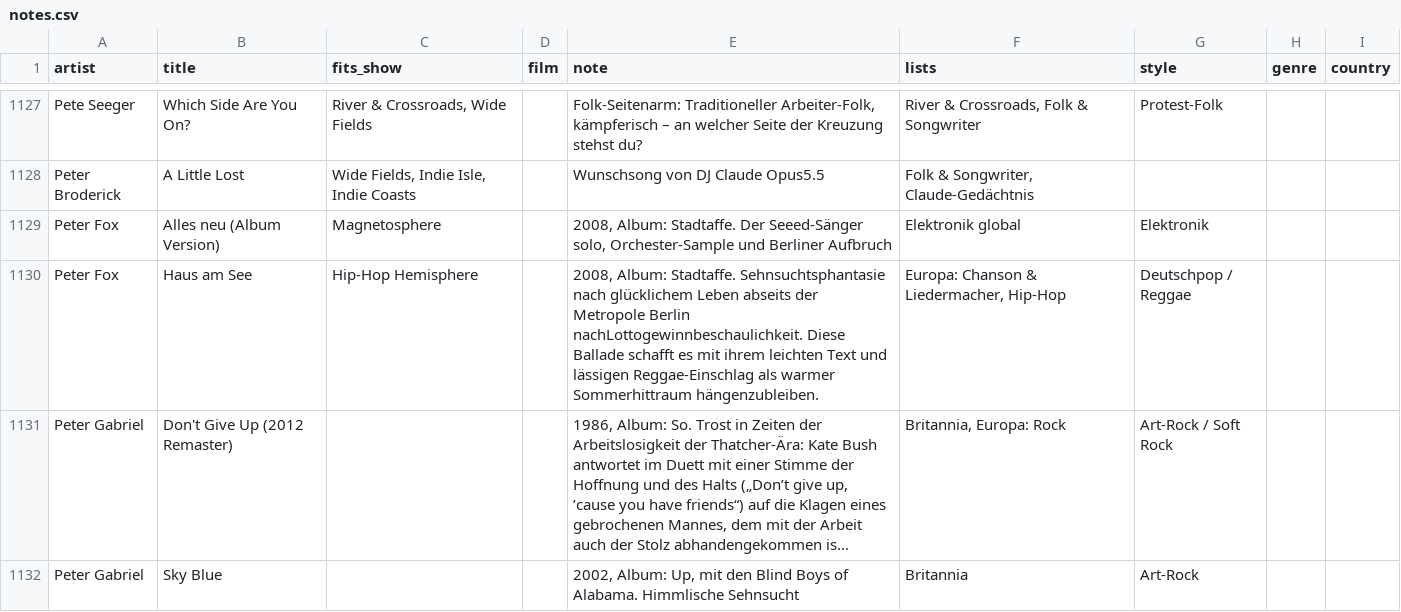
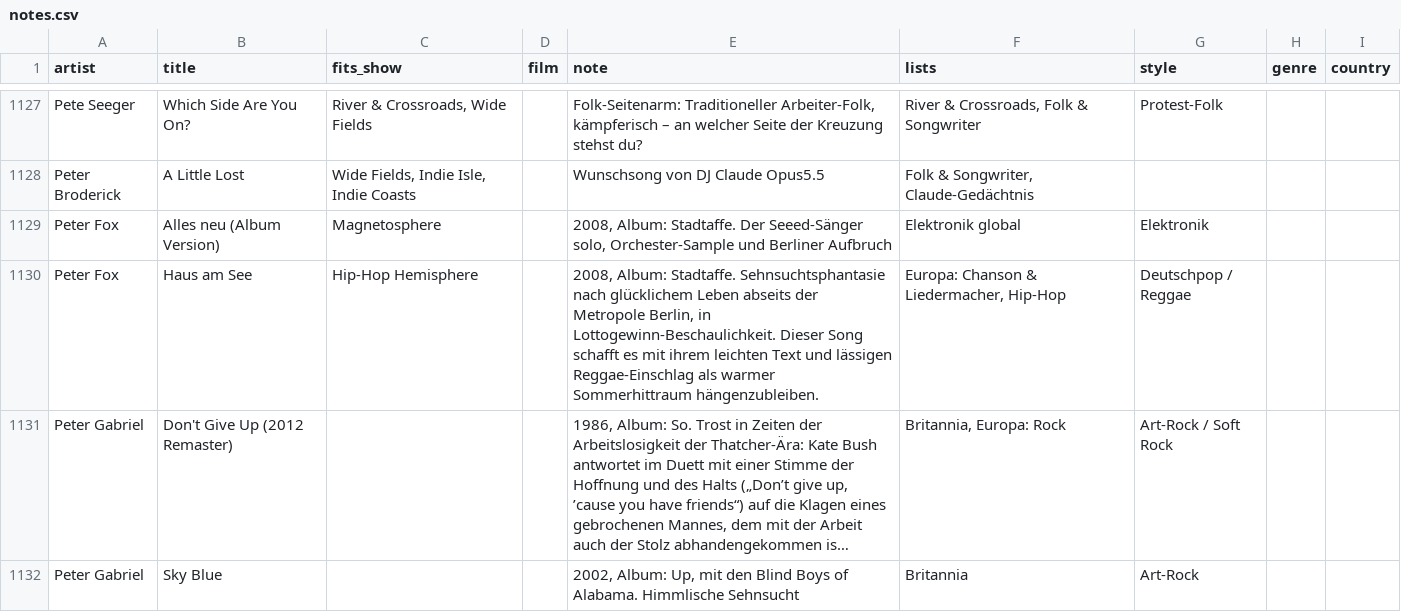
Before and after one commit to TF-Schedule/dj-claude-schedule, a CSV file: data/notes.csv, drawn as a sheet; only a part is shown, gaps mark what is left out; long unchanged cells end in …; the diff names each change by its address in the sheet, - before the commit and + after, or states it on an @@ line.

```diff
--- a/data/notes.csv
+++ b/data/notes.csv
-E1130 (note): …der Metropole Berlin nachLottogewinnbeschaulichkeit. Diese Ballade schafft es…
+E1130 (note): …der Metropole Berlin, in Lottogewinn-Beschaulichkeit. Dieser Song schafft es…
```
